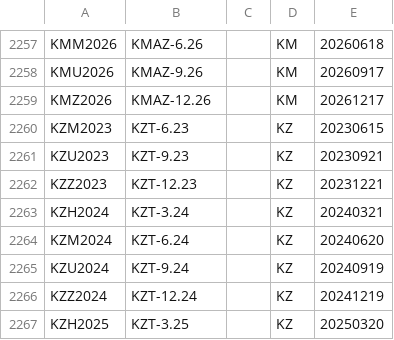
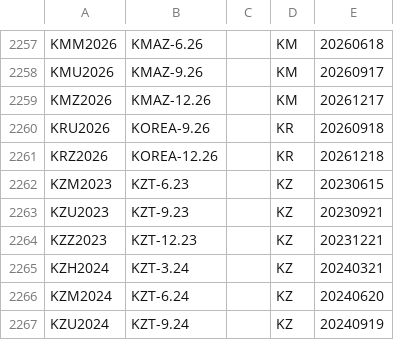
Before and after one commit to tradingview-dev/idc-expchains, a CSV file: expchains/alor_rest_futures.csv, drawn as a sheet; only a part is shown, gaps mark what is left out; the shorter side is filled out with more unchanged rows.

Commit message:
Autocommit expchains

```diff
--- a/expchains/alor_rest_futures.csv
+++ b/expchains/alor_rest_futures.csv
@@ -2259,2 +2259,4 @@ KMU2026,KMAZ-9.26,,KM,20260917
 KMZ2026,KMAZ-12.26,,KM,20261217
+KRU2026,KOREA-9.26,,KR,20260918
+KRZ2026,KOREA-12.26,,KR,20261218
 KZM2023,KZT-6.23,,KZ,20230615
```
